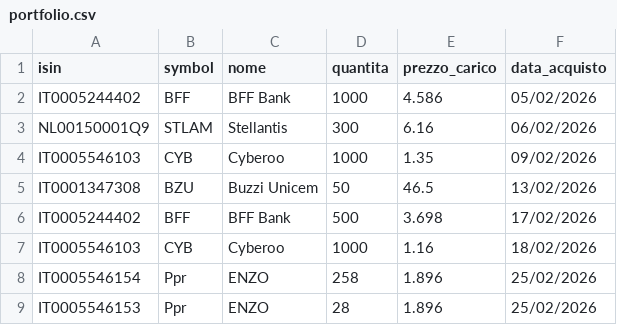
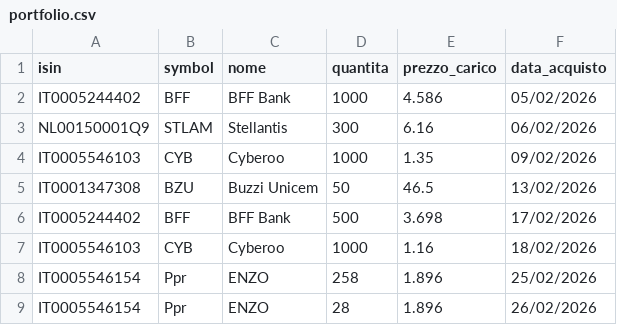
Before and after one commit to emiliomaj60-lang/portfolio_alerts, a CSV file: data/portfolio.csv, drawn as a sheet.

Commit message:
Update portfolio.csv

```diff
--- a/data/portfolio.csv
+++ b/data/portfolio.csv
@@ -8,2 +8,2 @@ IT0005546103,CYB,Cyberoo,1000,1.16,18/02/2026
 IT0005546154,Ppr,ENZO,258,1.896,25/02/2026
-IT0005546153,Ppr,ENZO,28,1.896,25/02/2026
+IT0005546154,Ppr,ENZO,28,1.896,26/02/2026
```
